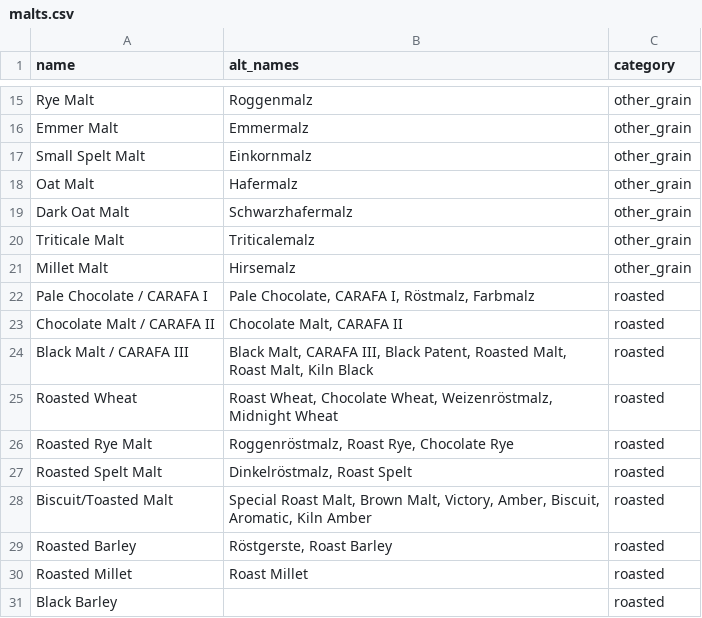
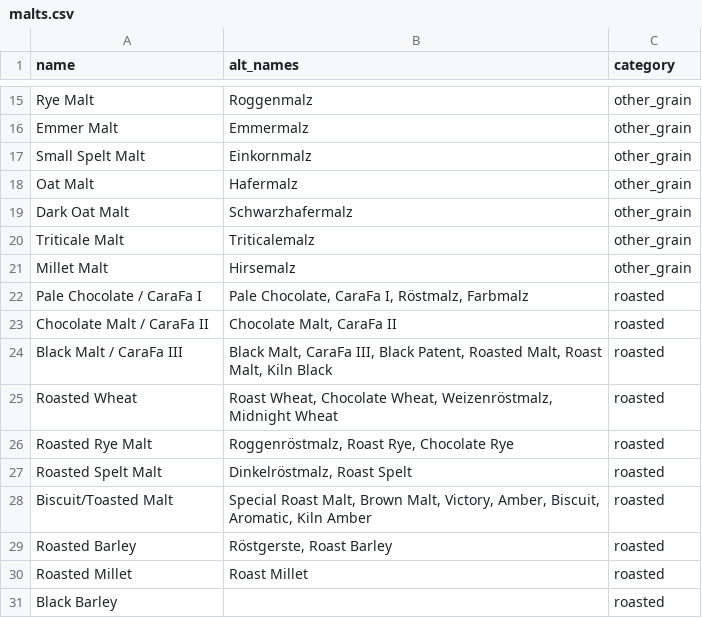
Before and after one commit to scheb/beer-analytics, a CSV file: recipe_db/data/malts.csv, drawn as a sheet; only a part is shown, gaps mark what is left out.

Commit message:
Change name

```diff
--- a/recipe_db/data/malts.csv
+++ b/recipe_db/data/malts.csv
@@ -21,5 +21,5 @@ Triticale Malt;Triticalemalz;other_grain
 Millet Malt;Hirsemalz;other_grain
-Pale Chocolate / CARAFA I;Pale Chocolate, CARAFA I, Röstmalz, Farbmalz;roasted
-Chocolate Malt / CARAFA II;Chocolate Malt, CARAFA II;roasted
-Black Malt / CARAFA III;Black Malt, CARAFA III, Black Patent, Roasted Malt, Roast Malt, Kiln Black;roasted
+Pale Chocolate / CaraFa I;Pale Chocolate, CaraFa I, Röstmalz, Farbmalz;roasted
+Chocolate Malt / CaraFa II;Chocolate Malt, CaraFa II;roasted
+Black Malt / CaraFa III;Black Malt, CaraFa III, Black Patent, Roasted Malt, Roast Malt, Kiln Black;roasted
 Roasted Wheat;Roast Wheat, Chocolate Wheat, Weizenröstmalz, Midnight Wheat;roasted
```
